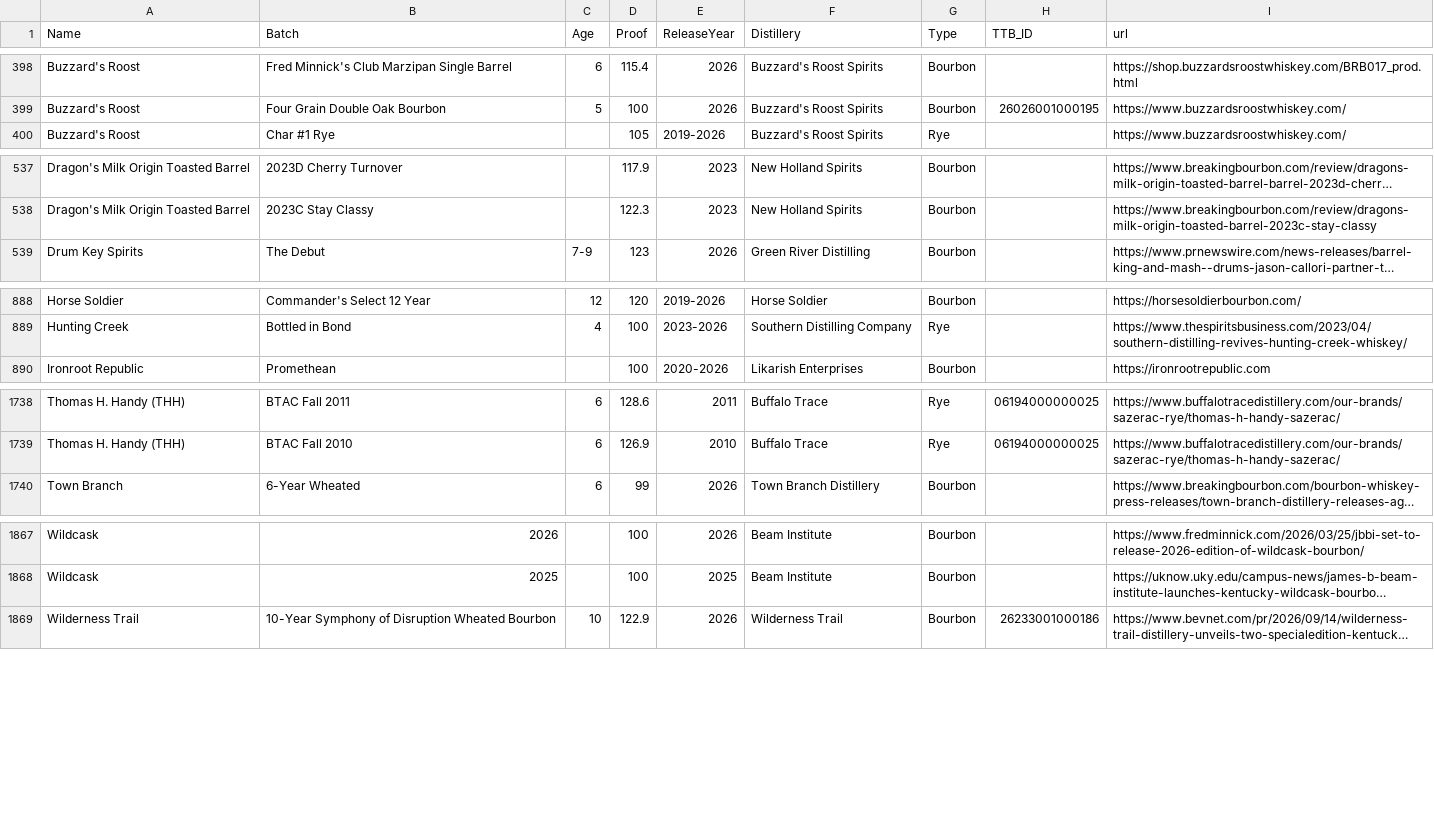
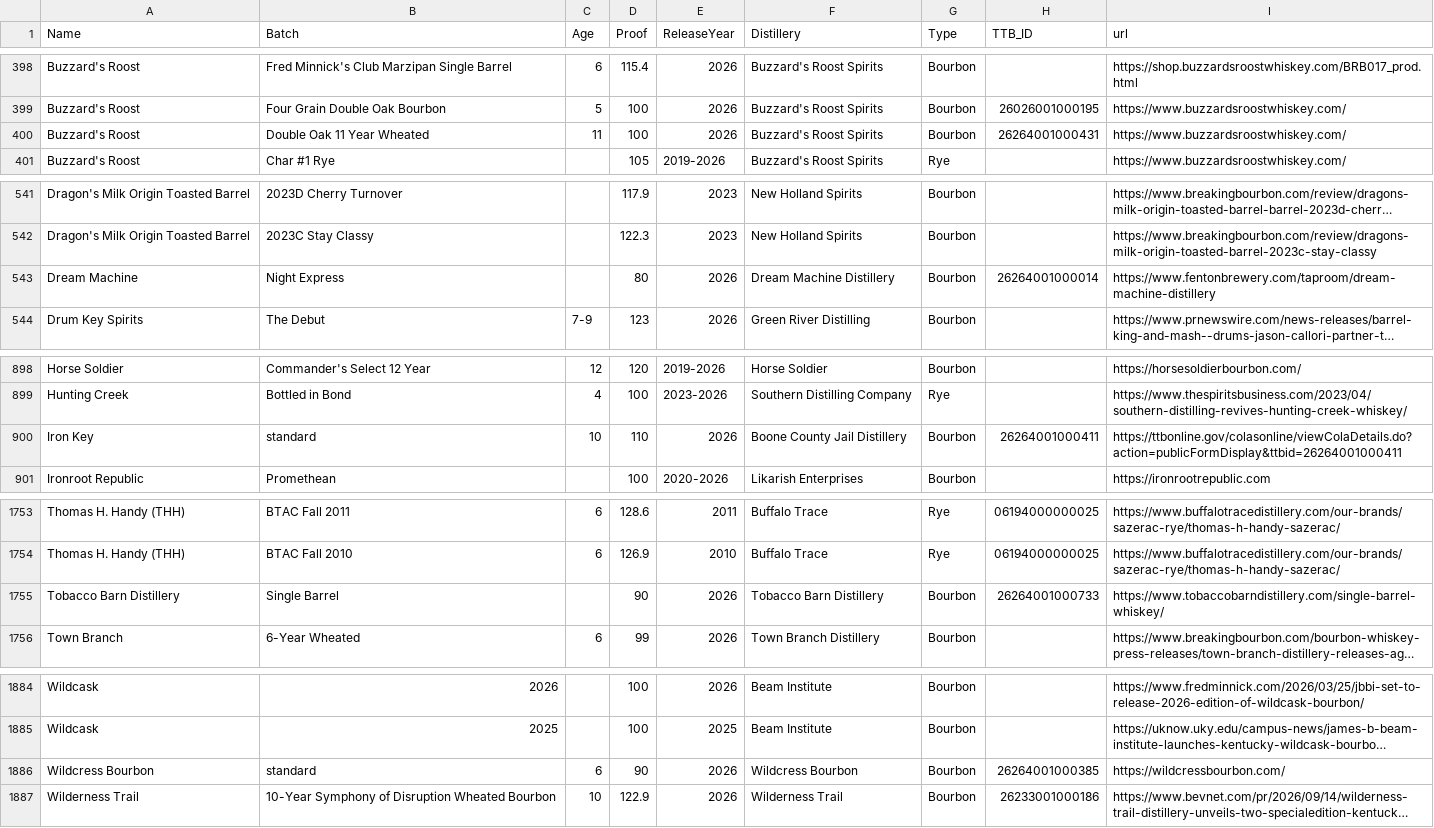
Before and after one commit to weshaggard/whiskeyproofs, a CSV file: _data/whiskeyindex.csv, drawn as a sheet; only a part is shown, gaps mark what is left out; long unchanged cells end in …; the diff covers the shown part only; the diff names each change by its address in the sheet, - before the commit and + after, or states it on an @@ line.

```diff
--- a/_data/whiskeyindex.csv
+++ b/_data/whiskeyindex.csv
+row 400: Buzzard's Roost | Double Oak 11 Year Wheated | 11 | 100 | 2026 | Buzzard's Roost Spirits | Bourbon | 26264001000431 | https://www.buzzardsroostwhiskey.com/
+row 543: Dream Machine | Night Express |  | 80 | 2026 | Dream Machine Distillery | Bourbon | 26264001000014 | https://www.fentonbrewery.com/taproom/dream-machine-distillery
+row 900: Iron Key | standard | 10 | 110 | 2026 | Boone County Jail Distillery | Bourbon | 26264001000411 | https://ttbonline.gov/colasonline/viewColaDetails.do?action=publicFormDisplay&ttbid=26264001000411
+row 1755: Tobacco Barn Distillery | Single Barrel |  | 90 | 2026 | Tobacco Barn Distillery | Bourbon | 26264001000733 | https://www.tobaccobarndistillery.com/single-barrel-whiskey/
+row 1886: Wildcress Bourbon | standard | 6 | 90 | 2026 | Wildcress Bourbon | Bourbon | 26264001000385 | https://wildcressbourbon.com/
```
Also changed, not shown: 13 added rows elsewhere in this file.
